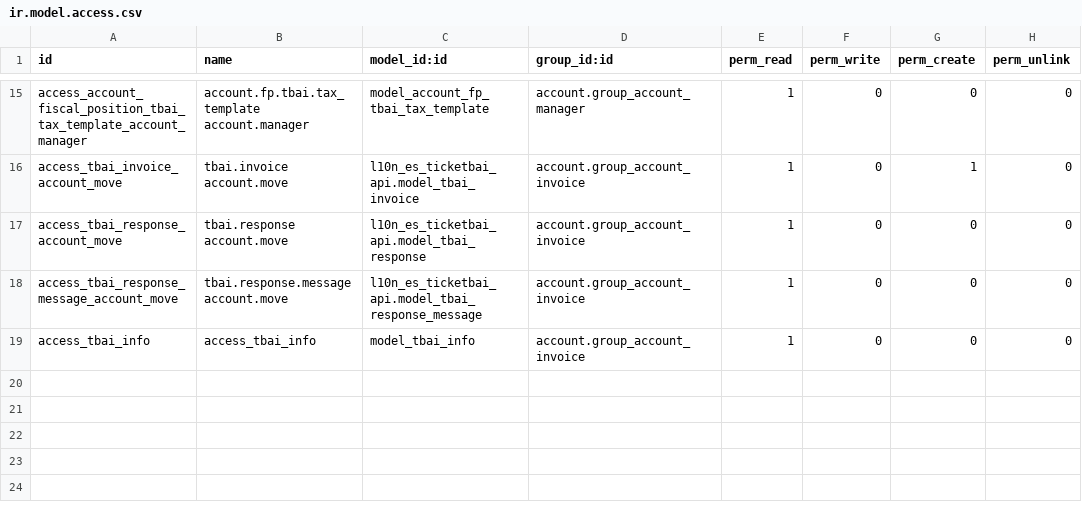
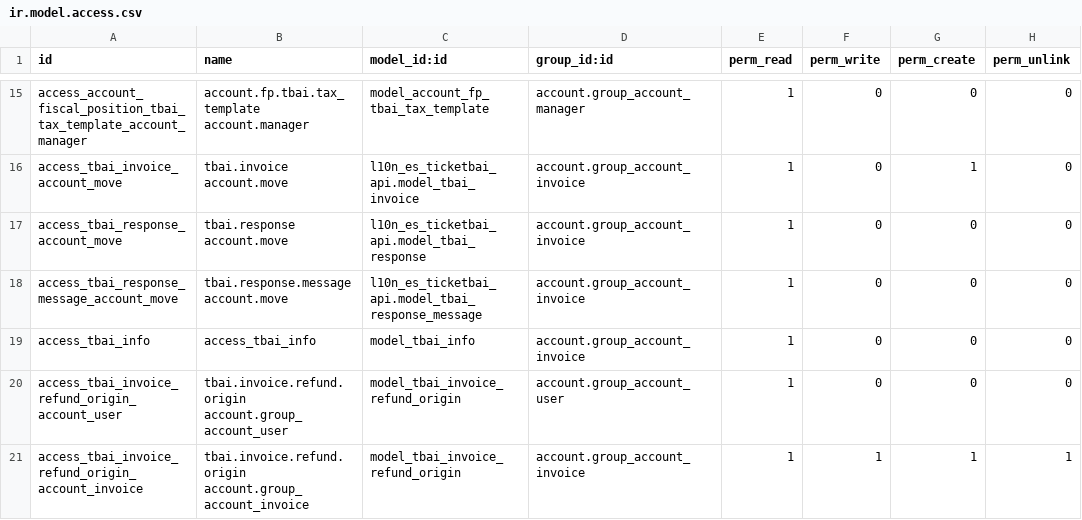
Before and after one commit to OCA/l10n-spain, a CSV file: l10n_es_ticketbai/security/ir.model.access.csv, drawn as a sheet; only a part is shown, gaps mark what is left out; the diff names each change by its address in the sheet, - before the commit and + after, or states it on an @@ line.

Commit message:
[IMP] l10n_es_ticketbai: refund invoice without having a tbai.invoice assigned

```diff
--- a/l10n_es_ticketbai/security/ir.model.access.csv
+++ b/l10n_es_ticketbai/security/ir.model.access.csv
+row 20: access_tbai_invoice_refund_origin_account_user | tbai.invoice.refund.origin account.group_account_user | model_tbai_invoice_refund_origin | account.group_account_user | 1 | 0 | 0 | 0
+row 21: access_tbai_invoice_refund_origin_account_invoice | tbai.invoice.refund.origin account.group_account_invoice | model_tbai_invoice_refund_origin | account.group_account_invoice | 1 | 1 | 1 | 1
```
Also changed, not shown: 7 other files.
